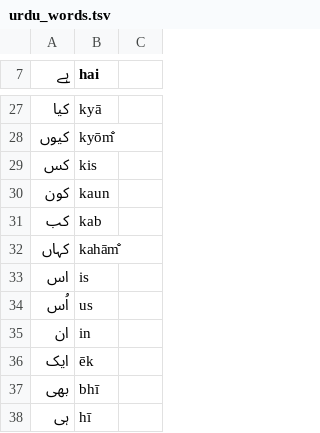
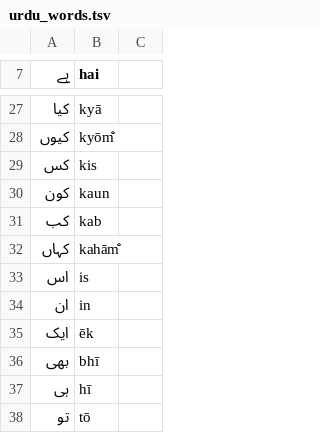
Before and after one commit to aaronified/fluenough, a TSV file: tools/urdu_words.tsv, drawn as a sheet; only a part is shown, gaps mark what is left out; the shorter side is filled out with more unchanged rows.

```diff
--- a/tools/urdu_words.tsv
+++ b/tools/urdu_words.tsv
@@ -33,3 +33,2 @@
 اس	is
-اُس	us
 ان	in
```
Also changed, not shown: 2 other files.
